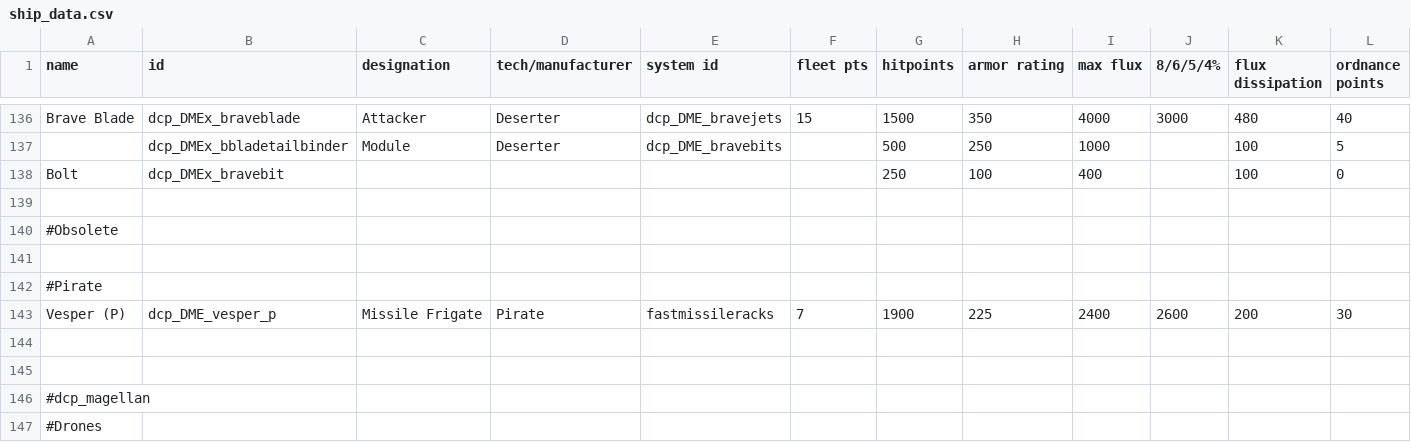
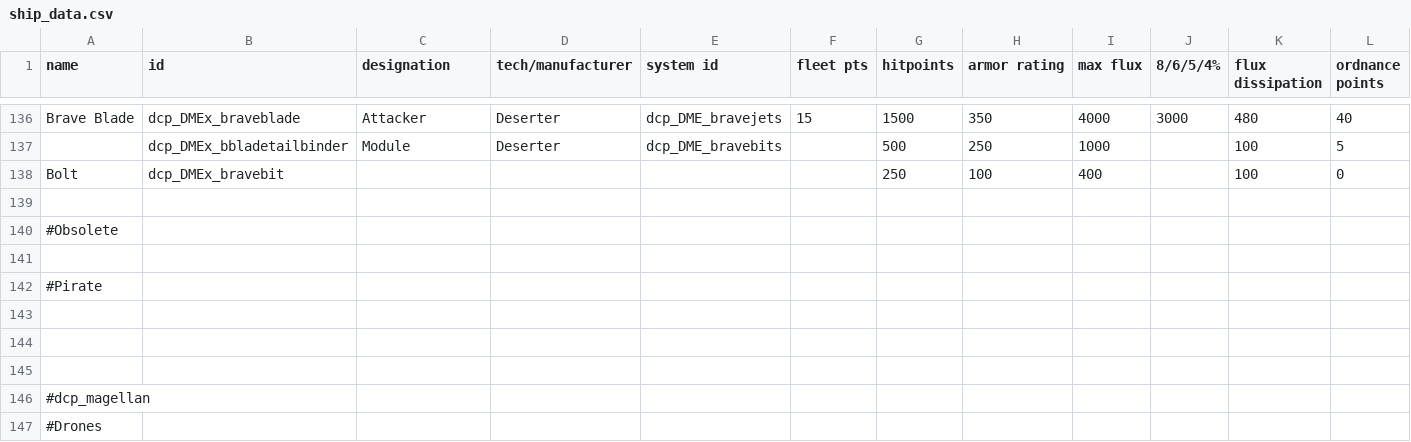
Before and after one commit to Glywnok/-Dassault-Chukoyan-Protectorate, a CSV file: data/hulls/ship_data.csv, drawn as a sheet; only a part is shown, gaps mark what is left out; rows hold the shown columns only; the diff names each change by its address in the sheet, - before the commit and + after, or states it on an @@ line.

Commit message:
Update ship_data.csv

```diff
--- a/data/hulls/ship_data.csv
+++ b/data/hulls/ship_data.csv
-row 143: Vesper (P) | dcp_DME_vesper_p | Missile Frigate | Pirate | fastmissileracks | 7 | 1900 | 225 | 2400 | 2600 | 200 | 30
+row 143: (empty)
```
